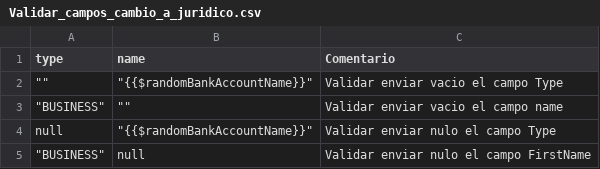
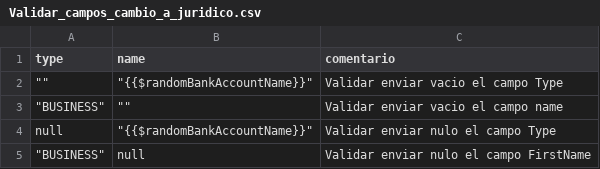
Before and after one commit to sergiomolber/Minka_1.72, a CSV file: Modificacion_de_llaves/Validar_campos_cambio_a_juridico.csv, drawn as a sheet.

```diff
--- a/Modificacion_de_llaves/Validar_campos_cambio_a_juridico.csv
+++ b/Modificacion_de_llaves/Validar_campos_cambio_a_juridico.csv
@@ -1,2 +1,2 @@
-type,name,Comentario
+type,name,comentario
 """""","""{{$randomBankAccountName}}""",Validar enviar vacio el campo Type
```
Also changed, not shown: Modificacion_de_llaves/Validar_campos_cambio_a_natural.csv, Modificacion_de_llaves/Validar_campos_cambio_a_natural_codigo200.csv, 1 other file.
